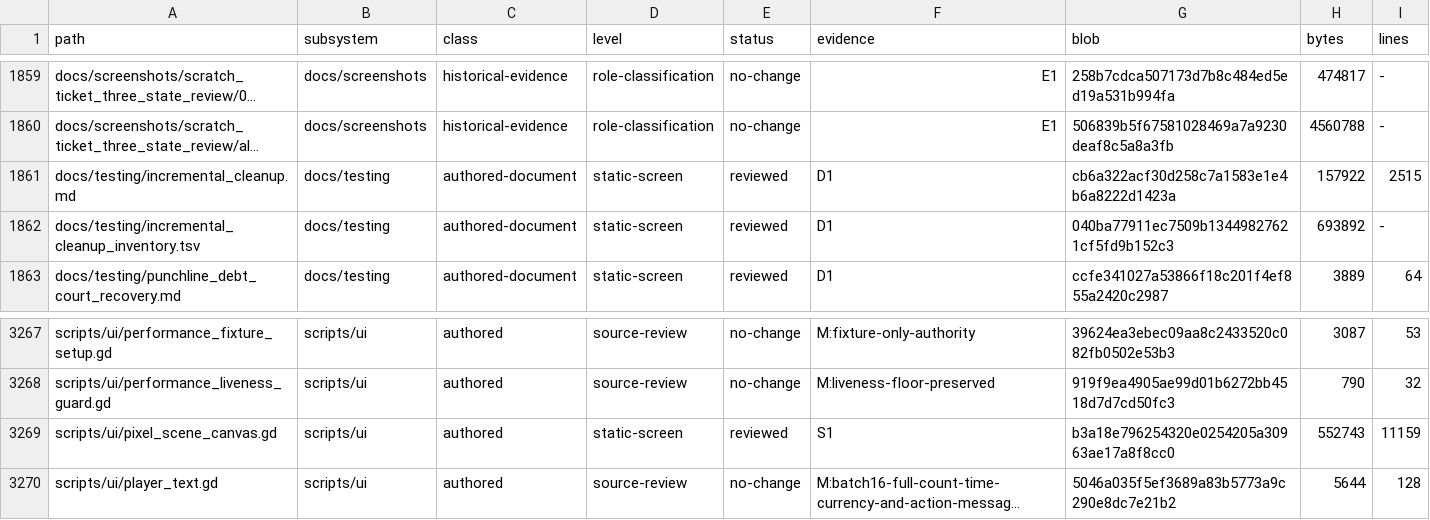
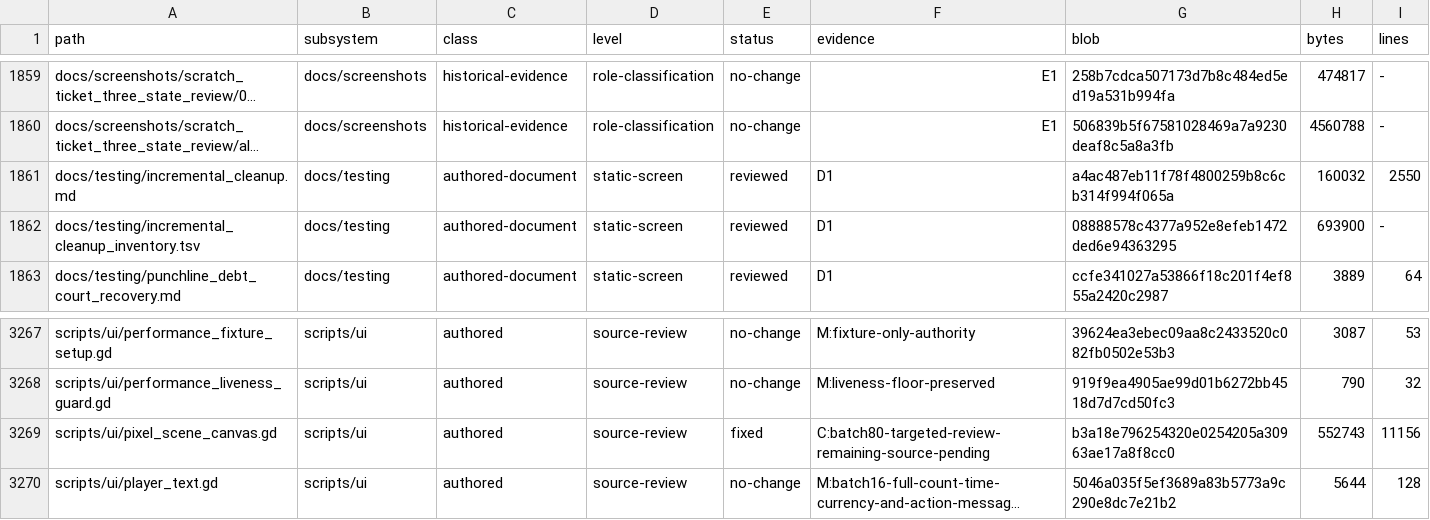
Before and after one commit to erikjpet/BeatTheHouse, a TSV file: docs/testing/incremental_cleanup_inventory.tsv, drawn as a sheet; only a part is shown, gaps mark what is left out; long unchanged cells end in …; the diff names each change by its address in the sheet, - before the commit and + after, or states it on an @@ line.

```diff
--- a/docs/testing/incremental_cleanup_inventory.tsv
+++ b/docs/testing/incremental_cleanup_inventory.tsv
-G1861 (blob): cb6a322acf30d258c7a1583e1e4b6a8222d1423a
+G1861 (blob): a4ac487eb11f78f4800259b8c6cb314f994f065a
-H1861 (bytes): 157922
+H1861 (bytes): 160032
-I1861 (lines): 2515
+I1861 (lines): 2550
-G1862 (blob): 040ba77911ec7509b13449827621cf5fd9b152c3
+G1862 (blob): 08888578c4377a952e8efeb1472ded6e94363295
-H1862 (bytes): 693892
+H1862 (bytes): 693900
-D3269 (level): static-screen
+D3269 (level): source-review
-E3269 (status): reviewed
+E3269 (status): fixed
-F3269 (evidence): S1
+F3269 (evidence): C:batch80-targeted-review-remaining-source-pending
-I3269 (lines): 11159
+I3269 (lines): 11156
```
Also changed, not shown: 2 other files.
